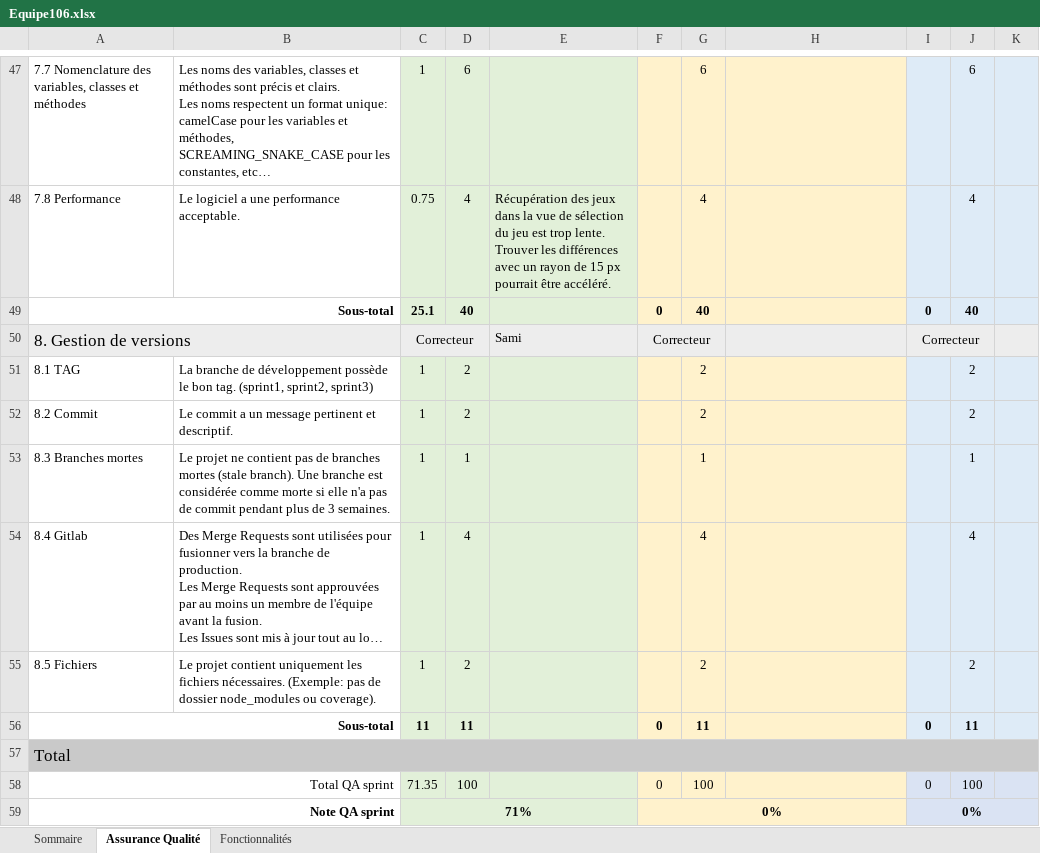
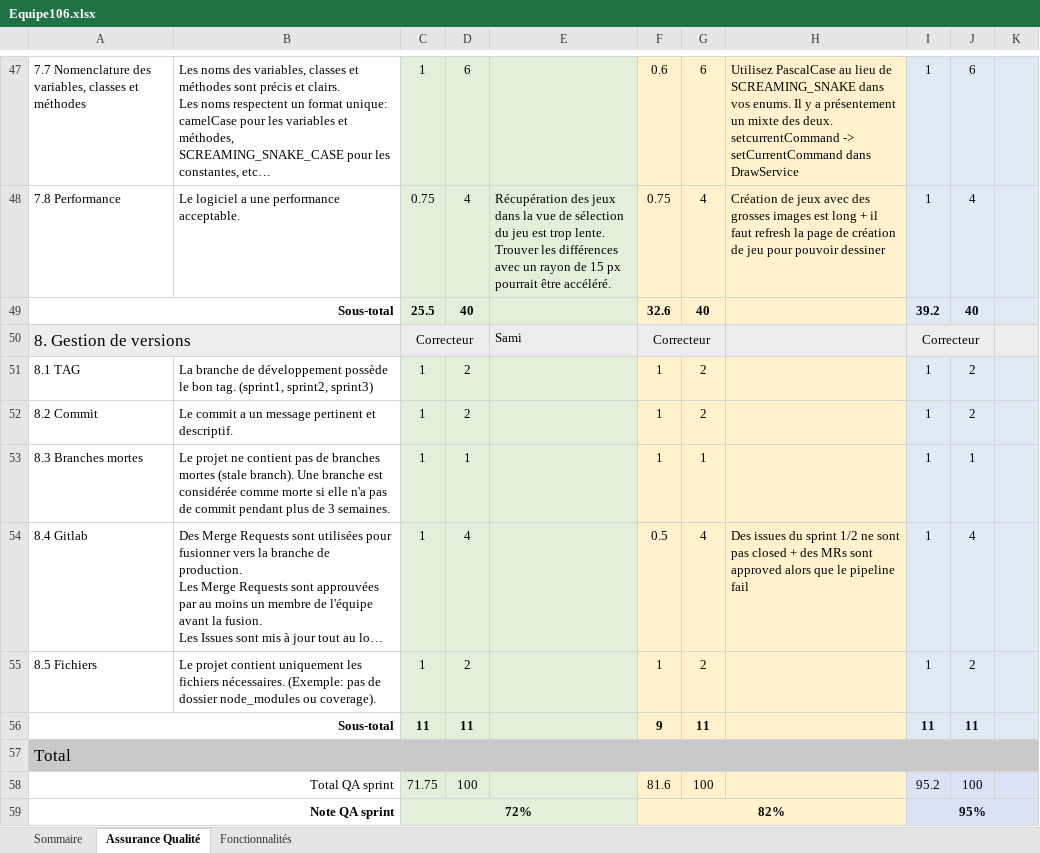
Before and after one commit to jacobtaylor27/jeu-differences, an Excel workbook: Equipe106.xlsx, sheet Assurance Qualité, drawn as a sheet; only a part is shown, gaps mark what is left out; long unchanged cells end in …; values as stored, in another font and other column widths than the file's, no borders; removed rows and columns are numbered as before the commit, all else as after; ↵ is a line break in a cell; the diff covers the shown part only; the diff names each change by its address in the sheet, - before the commit and + after, or states it on an @@ line.

Commit message:
Ajout de la correction du sprint 3

```diff
--- a/Equipe106.xlsx (sheet Assurance Qualité)
+++ b/Equipe106.xlsx (sheet Assurance Qualité)
-F47: (empty)
+F47: 0.6
-H47: (empty)
+H47: Utilisez PascalCase au lieu de SCREAMING_SNAKE dans vos enums. Il y a présentement un mixte des deux. ↵ setcurrentCommand -> setCurrentCommand dans DrawService
-I47:I48: (empty)
+I47:I48: 1
-F48: (empty)
+F48: 0.75
-H48: (empty)
+H48: Création de jeux avec des grosses images est long + il faut refresh la page de création de jeu pour pouvoir dessiner
-C49: 25.1
+C49: 25.5
-F49: 0
+F49: 32.6
-I49: 0
+I49: 39.2
-F51:F53: (empty)
+F51:F53: 1
-I51:I55: (empty)
+I51:I55: 1
-F54: (empty)
+F54: 0.5
-H54: (empty)
+H54: Des issues du sprint 1/2 ne sont pas closed + des MRs sont approved alors que le pipeline fail
-F55: (empty)
+F55: 1
-F56: 0
+F56: 9
-I56: 0
+I56: 11
-C58: 71.35
+C58: 71.75
-F58: 0
+F58: 81.6
-I58: 0
+I58: 95.2
-row 59: Note QA sprint |  | 71% |  |  | 0% |  |  | 0%
+row 59: Note QA sprint |  | 72% |  |  | 82% |  |  | 95%
```
Also changed, not shown: 88 edited cells elsewhere in this sheet, sheet Fonctionnalités, sheet Sommaire.
